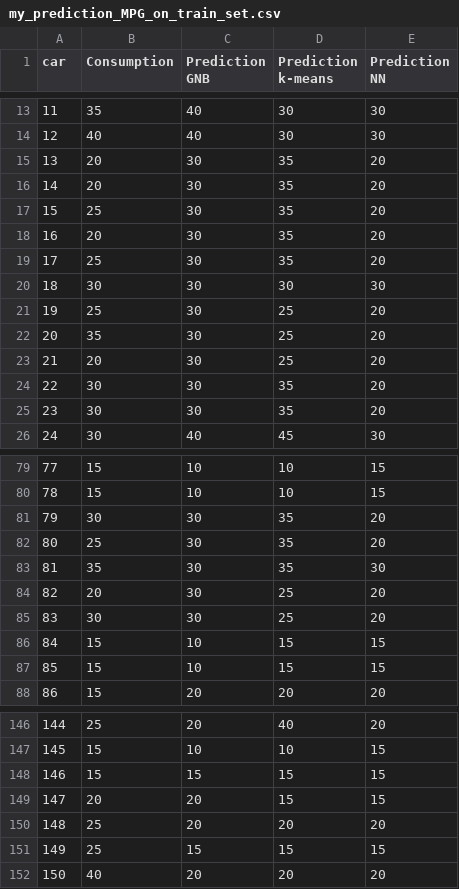
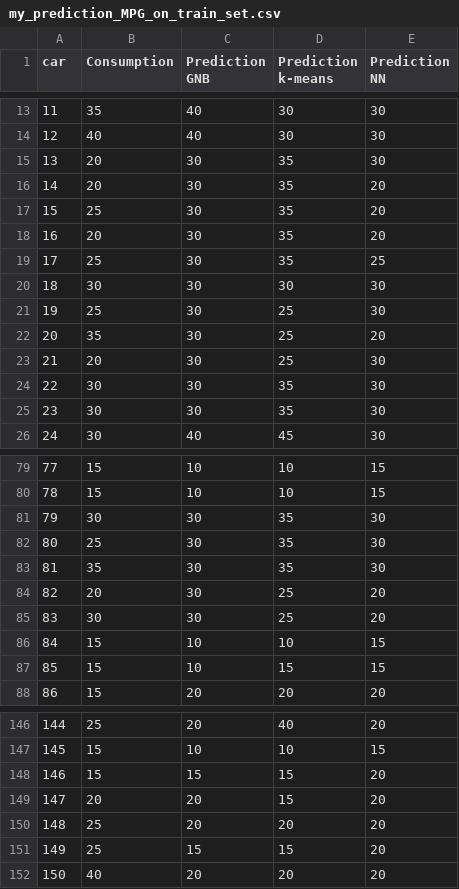
Before and after one commit to mseverac/data_mining_td_pilot, a CSV file: my_prediction_MPG_on_train_set.csv, drawn as a sheet; only a part is shown, gaps mark what is left out; the diff covers the shown part only.

```diff
--- a/my_prediction_MPG_on_train_set.csv
+++ b/my_prediction_MPG_on_train_set.csv
@@ -14,3 +14,3 @@ car,Consumption,Prediction GNB,Prediction k-means,Prediction NN
 12,40,40,30,30
-13,20,30,35,20
+13,20,30,35,30
 14,20,30,35,20
@@ -18,9 +18,9 @@ car,Consumption,Prediction GNB,Prediction k-means,Prediction NN
 16,20,30,35,20
-17,25,30,35,20
+17,25,30,35,25
 18,30,30,30,30
-19,25,30,25,20
+19,25,30,25,30
 20,35,30,25,20
-21,20,30,25,20
-22,30,30,35,20
-23,30,30,35,20
+21,20,30,25,30
+22,30,30,35,30
+23,30,30,35,30
 24,30,40,45,30
@@ -80,4 +80,4 @@ car,Consumption,Prediction GNB,Prediction k-means,Prediction NN
 78,15,10,10,15
-79,30,30,35,20
-80,25,30,35,20
+79,30,30,35,30
+80,25,30,35,30
 81,35,30,35,30
@@ -85,3 +85,3 @@ car,Consumption,Prediction GNB,Prediction k-means,Prediction NN
 83,30,30,25,20
-84,15,10,15,15
+84,15,10,10,15
 85,15,10,15,15
@@ -147,6 +147,6 @@ car,Consumption,Prediction GNB,Prediction k-means,Prediction NN
 145,15,10,10,15
-146,15,15,15,15
-147,20,20,15,15
+146,15,15,15,20
+147,20,20,15,20
 148,25,20,20,20
-149,25,15,15,15
+149,25,15,15,20
 150,40,20,20,20
```
Also changed, not shown: 23 edited cells elsewhere in this file, 2 other files.
